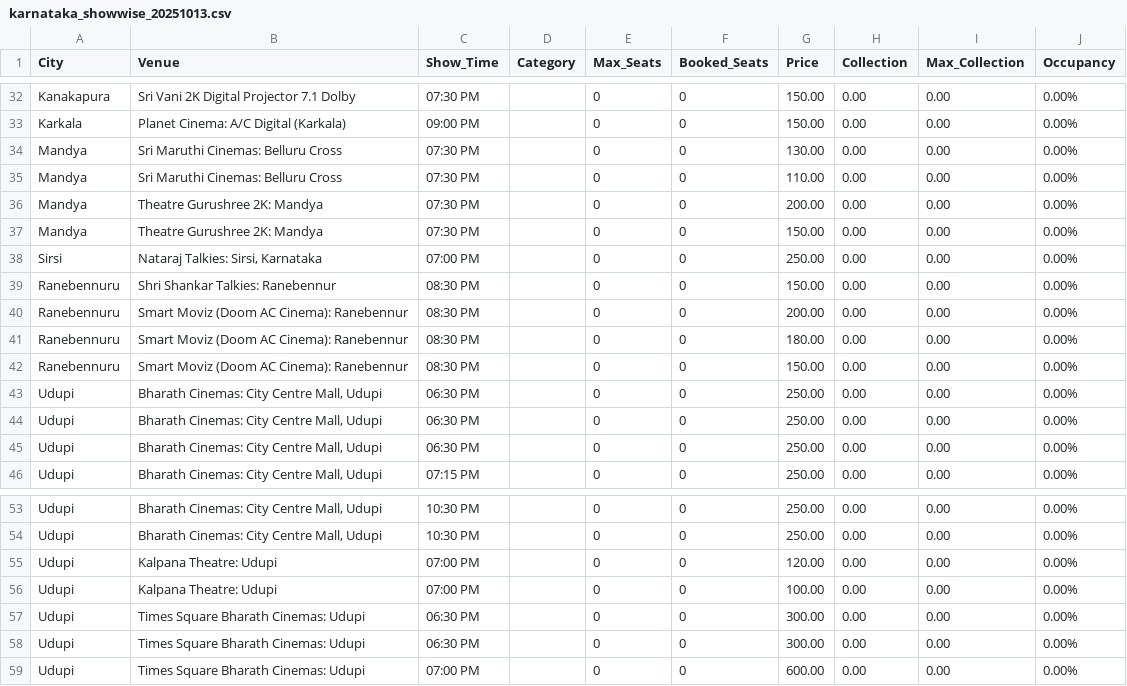
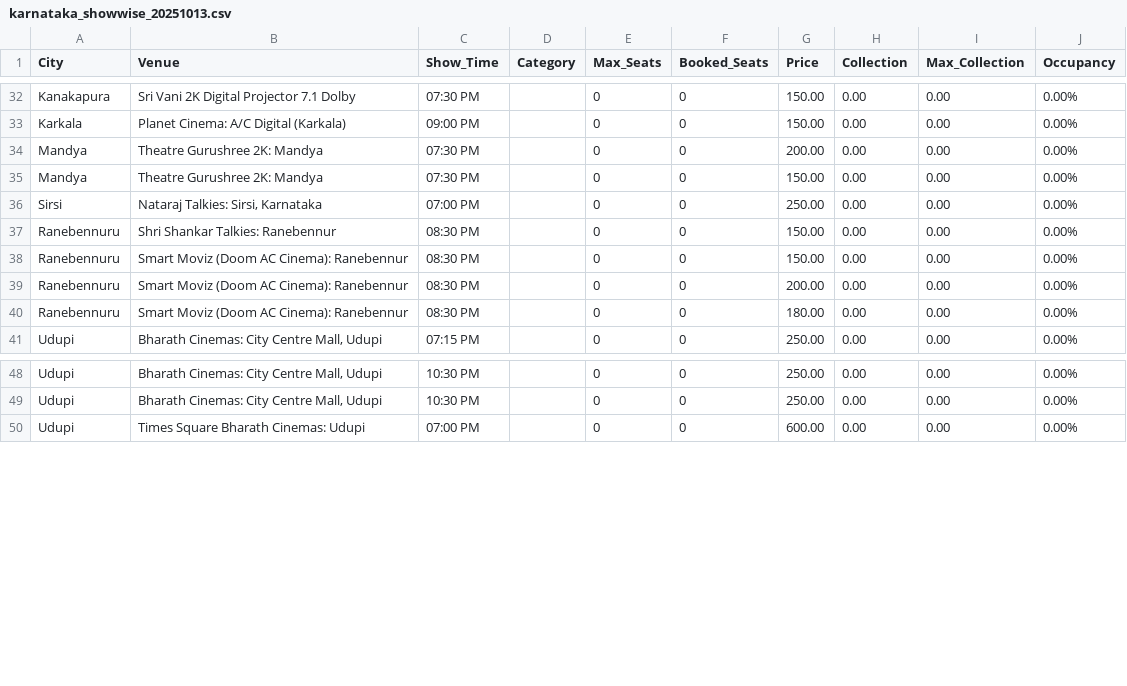
Before and after one commit to Cinemadata/Bms_Karnataka, a CSV file: output_karnataka/karnataka_showwise_20251013.csv, drawn as a sheet; only a part is shown, gaps mark what is left out.

```diff
--- a/output_karnataka/karnataka_showwise_20251013.csv
+++ b/output_karnataka/karnataka_showwise_20251013.csv
@@ -33,4 +33,2 @@ City,Venue,Show_Time,Category,Max_Seats,Booked_Seats,Price,Collection,Max_Collec
 "Karkala","Planet Cinema: A/C Digital (Karkala)","09:00 PM","","0","0","150.00","0.00","0.00","0.00%"
-"Mandya","Sri Maruthi Cinemas: Belluru Cross","07:30 PM","","0","0","130.00","0.00","0.00","0.00%"
-"Mandya","Sri Maruthi Cinemas: Belluru Cross","07:30 PM","","0","0","110.00","0.00","0.00","0.00%"
 "Mandya","Theatre Gurushree 2K: Mandya","07:30 PM","","0","0","200.00","0.00","0.00","0.00%"
@@ -39,8 +37,5 @@ City,Venue,Show_Time,Category,Max_Seats,Booked_Seats,Price,Collection,Max_Collec
 "Ranebennuru","Shri Shankar Talkies: Ranebennur","08:30 PM","","0","0","150.00","0.00","0.00","0.00%"
+"Ranebennuru","Smart Moviz (Doom AC Cinema): Ranebennur","08:30 PM","","0","0","150.00","0.00","0.00","0.00%"
 "Ranebennuru","Smart Moviz (Doom AC Cinema): Ranebennur","08:30 PM","","0","0","200.00","0.00","0.00","0.00%"
 "Ranebennuru","Smart Moviz (Doom AC Cinema): Ranebennur","08:30 PM","","0","0","180.00","0.00","0.00","0.00%"
-"Ranebennuru","Smart Moviz (Doom AC Cinema): Ranebennur","08:30 PM","","0","0","150.00","0.00","0.00","0.00%"
-"Udupi","Bharath Cinemas: City Centre Mall, Udupi","06:30 PM","","0","0","250.00","0.00","0.00","0.00%"
-"Udupi","Bharath Cinemas: City Centre Mall, Udupi","06:30 PM","","0","0","250.00","0.00","0.00","0.00%"
-"Udupi","Bharath Cinemas: City Centre Mall, Udupi","06:30 PM","","0","0","250.00","0.00","0.00","0.00%"
 "Udupi","Bharath Cinemas: City Centre Mall, Udupi","07:15 PM","","0","0","250.00","0.00","0.00","0.00%"
@@ -54,6 +49,2 @@ City,Venue,Show_Time,Category,Max_Seats,Booked_Seats,Price,Collection,Max_Collec
 "Udupi","Bharath Cinemas: City Centre Mall, Udupi","10:30 PM","","0","0","250.00","0.00","0.00","0.00%"
-"Udupi","Kalpana Theatre: Udupi","07:00 PM","","0","0","120.00","0.00","0.00","0.00%"
-"Udupi","Kalpana Theatre: Udupi","07:00 PM","","0","0","100.00","0.00","0.00","0.00%"
-"Udupi","Times Square Bharath Cinemas: Udupi","06:30 PM","","0","0","300.00","0.00","0.00","0.00%"
-"Udupi","Times Square Bharath Cinemas: Udupi","06:30 PM","","0","0","300.00","0.00","0.00","0.00%"
 "Udupi","Times Square Bharath Cinemas: Udupi","07:00 PM","","0","0","600.00","0.00","0.00","0.00%"
```
Also changed, not shown: output_karnataka/karnataka_citywise.csv, output_karnataka/karnataka_citywise_20251013.csv, 5 other files.
